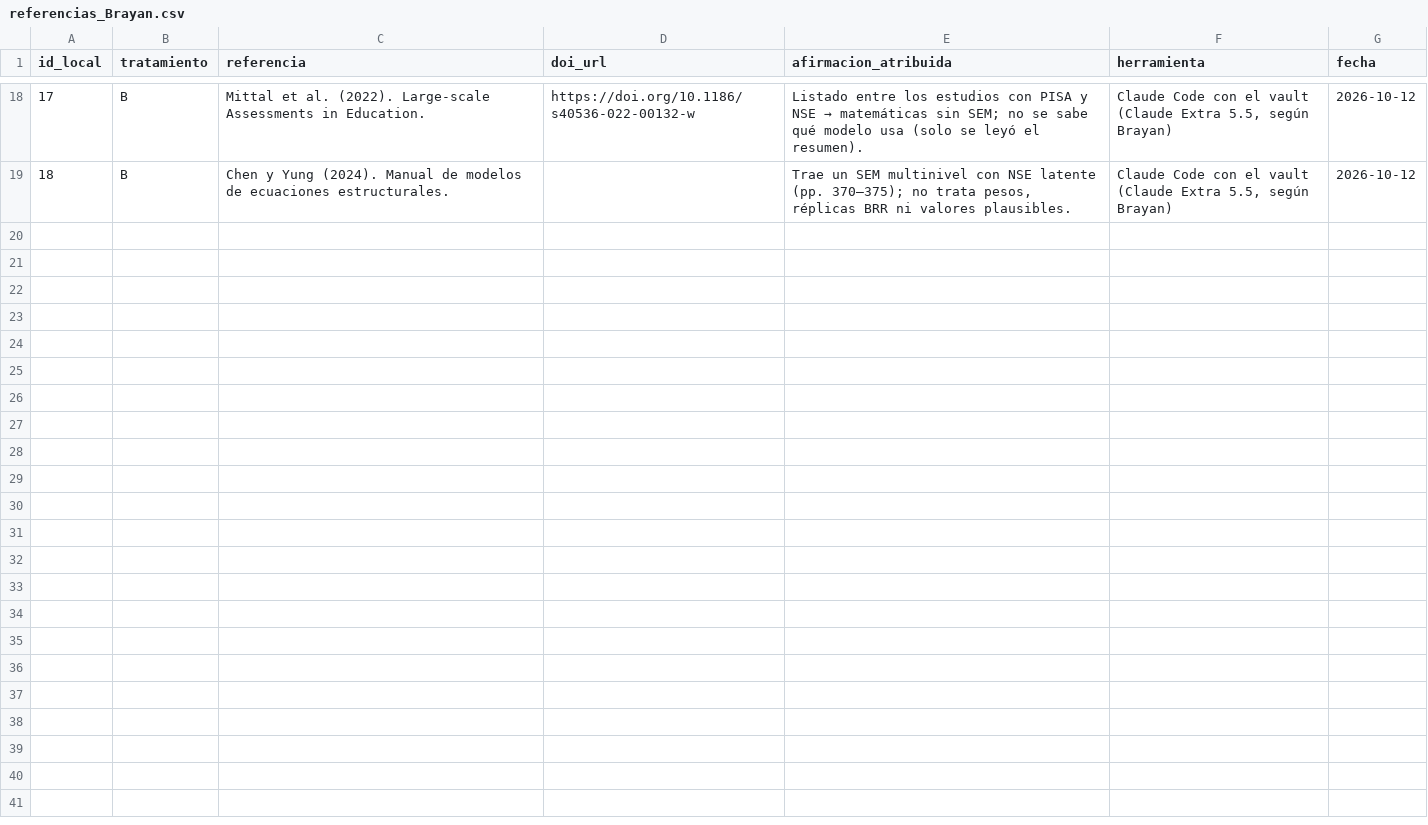
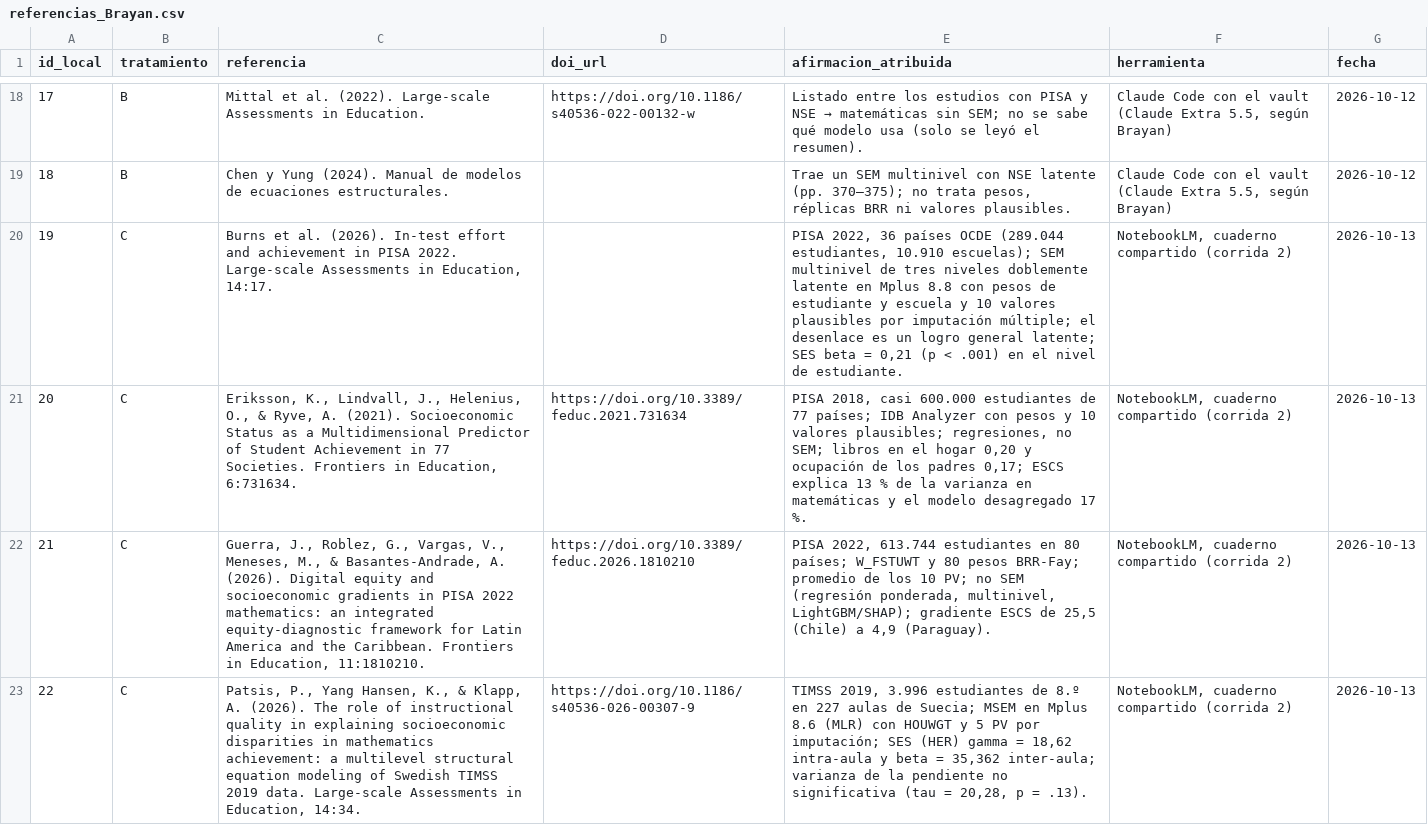
Before and after one commit to osmateoramos/Proyecto-Final-PISA, a CSV file: Proyecto_PISA/nada_sin_fuente/experimento/referencias_Brayan.csv, drawn as a sheet; only a part is shown, gaps mark what is left out; the diff covers the shown part only; the diff names each change by its address in the sheet, - before the commit and + after, or states it on an @@ line.

```diff
--- a/Proyecto_PISA/nada_sin_fuente/experimento/referencias_Brayan.csv
+++ b/Proyecto_PISA/nada_sin_fuente/experimento/referencias_Brayan.csv
+row 20: 19 | C | Burns et al. (2026). In-test effort and achievement in PISA 2022. Large-scale Assessments in Education, 14:17. |  | PISA 2022, 36 países OCDE (289.044 estudiantes, 10.910 escuelas); SEM multinivel de tres niveles doblemente latente en Mplus 8.8 con pesos de estudiante y escuela y 10 valores plausibles por imputación múltiple; el desenlace es un logro general latente; SES beta = 0,21 (p < .001) en el nivel de estudiante. | NotebookLM, cuaderno compartido (corrida 2) | 2026-10-13
+row 21: 20 | C | Eriksson, K., Lindvall, J., Helenius, O., & Ryve, A. (2021). Socioeconomic Status as a Multidimensional Predictor of Student Achievement in 77 Societies. Frontiers in Education, 6:731634. | https://doi.org/10.3389/feduc.2021.731634 | PISA 2018, casi 600.000 estudiantes de 77 países; IDB Analyzer con pesos y 10 valores plausibles; regresiones, no SEM; libros en el hogar 0,20 y ocupación de los padres 0,17; ESCS explica 13 % de la varianza en matemáticas y el modelo desagregado 17 %. | NotebookLM, cuaderno compartido (corrida 2) | 2026-10-13
+row 22: 21 | C | Guerra, J., Roblez, G., Vargas, V., Meneses, M., & Basantes-Andrade, A. (2026). Digital equity and socioeconomic gradients in PISA 2022 mathematics: an integrated equity-diagnostic framework for Latin America and the Caribbean. Frontiers in Education, 11:1810210. | https://doi.org/10.3389/feduc.2026.1810210 | PISA 2022, 613.744 estudiantes en 80 países; W_FSTUWT y 80 pesos BRR-Fay; promedio de los 10 PV; no SEM (regresión ponderada, multinivel, LightGBM/SHAP); gradiente ESCS de 25,5 (Chile) a 4,9 (Paraguay). | NotebookLM, cuaderno compartido (corrida 2) | 2026-10-13
+row 23: 22 | C | Patsis, P., Yang Hansen, K., & Klapp, A. (2026). The role of instructional quality in explaining socioeconomic disparities in mathematics achievement: a multilevel structural equation modeling of Swedish TIMSS 2019 data. Large-scale Assessments in Education, 14:34. | https://doi.org/10.1186/s40536-026-00307-9 | TIMSS 2019, 3.996 estudiantes de 8.º en 227 aulas de Suecia; MSEM en Mplus 8.6 (MLR) con HOUWGT y 5 PV por imputación; SES (HER) gamma = 18,62 intra-aula y beta = 35,362 inter-aula; varianza de la pendiente no significativa (tau = 20,28, p = .13). | NotebookLM, cuaderno compartido (corrida 2) | 2026-10-13
```
Also changed, not shown: 3 added rows elsewhere in this file, Proyecto_PISA/nada_sin_fuente/experimento/clasificacion_Brayan.csv, Proyecto_PISA/nada_sin_fuente/experimento/clasificacion_Mateo.csv, 4 other files.
